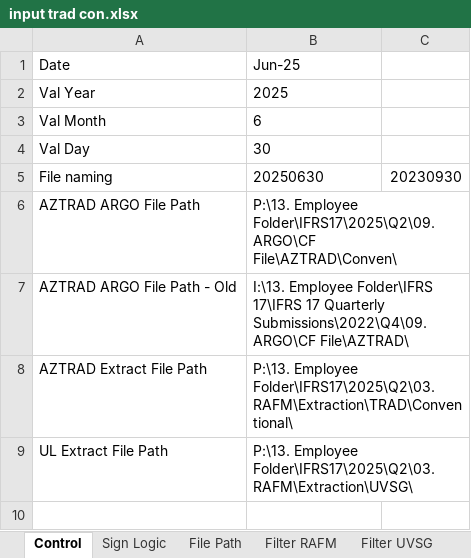
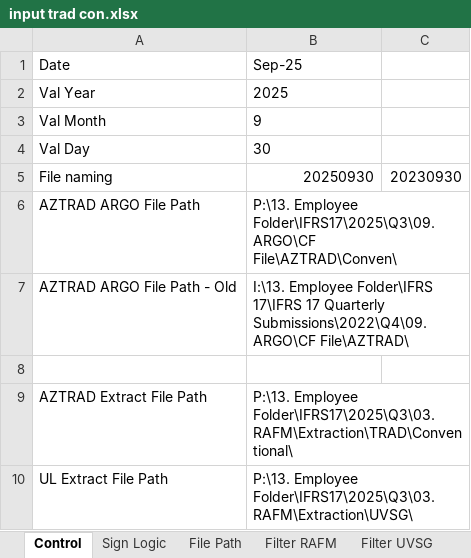
Before and after one commit to Christo-Christo/control_3, an Excel workbook: IRCS3_local/IRCS4_build/input_excel/input trad con.xlsx, sheet Control, drawn as a sheet; values as stored, in another font and other column widths than the file's, no borders; addresses are those after the commit; the diff names each change by its address in the sheet, - before the commit and + after, or states it on an @@ line.

```diff
--- a/IRCS3_local/IRCS4_build/input_excel/input trad con.xlsx (sheet Control)
+++ b/IRCS3_local/IRCS4_build/input_excel/input trad con.xlsx (sheet Control)
-B1: Jun-25
+B1: Sep-25
-B3: 6
+B3: 9
-B5: 20250630
+B5: 20250930
-B5 alignment: left
+B5 alignment: right
-B6: P:\13. Employee Folder\IFRS17\2025\Q2\09. ARGO\CF File\AZTRAD\Conven\
+B6: P:\13. Employee Folder\IFRS17\2025\Q3\09. ARGO\CF File\AZTRAD\Conven\
+row 8: (empty)
-B9: P:\13. Employee Folder\IFRS17\2025\Q2\03. RAFM\Extraction\TRAD\Conventional\
+B9: P:\13. Employee Folder\IFRS17\2025\Q3\03. RAFM\Extraction\TRAD\Conventional\
-B10: P:\13. Employee Folder\IFRS17\2025\Q2\03. RAFM\Extraction\UVSG\
+B10: P:\13. Employee Folder\IFRS17\2025\Q3\03. RAFM\Extraction\UVSG\
```
Also changed, not shown: sheet Code, sheet File Path, sheet Filter RAFM, sheet Filter UVSG, IRCS3_local/IRCS4_build/RAFM MANUAL/RAFM Manual trad con.xlsx, 29 other files.
